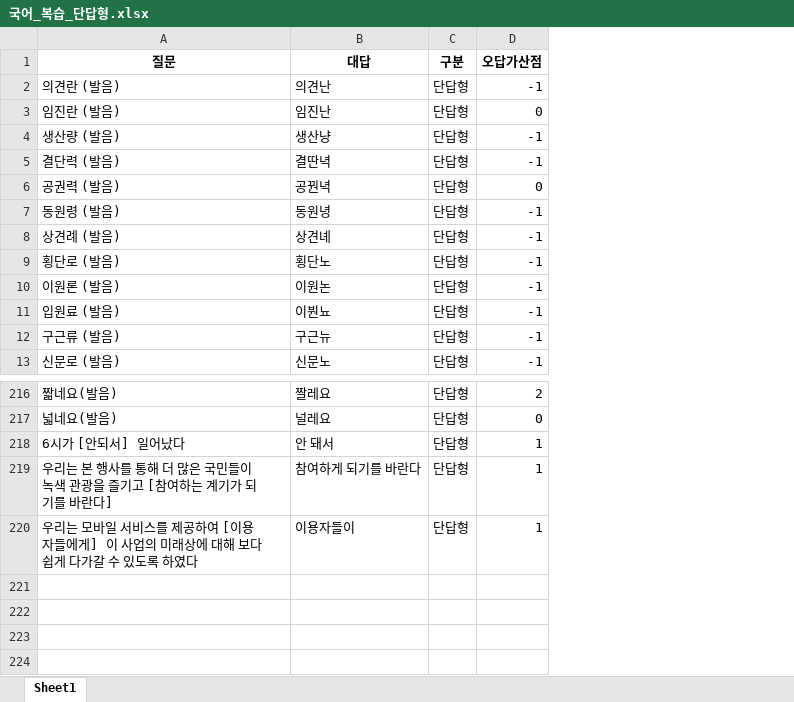
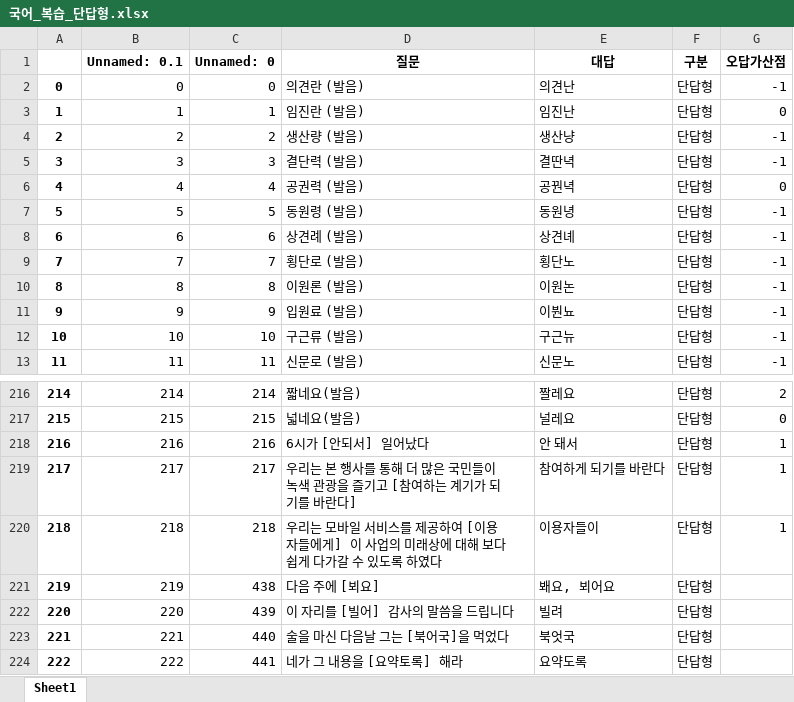
Before and after one commit to Choisignal/Private-Quizlet, an Excel workbook: 학습자료/단답형/국어_복습_단답형.xlsx, sheet Sheet1, drawn as a sheet; only a part is shown, gaps mark what is left out; values as stored, in another font and other column widths than the file's, no borders; the diff names each change by its address in the sheet, - before the commit and + after, or states it on an @@ line.

```diff
--- a/학습자료/단답형/국어_복습_단답형.xlsx (sheet Sheet1)
+++ b/학습자료/단답형/국어_복습_단답형.xlsx (sheet Sheet1)
+column A, rows 2-13: 0 | 1 | 2 | 3 | 4 | 5 | 6 | 7 | 8 | 9 | 10 | 11; rows 216-220: 214 | 215 | 216 | 217 | 218
+column B (Unnamed: 0.1), rows 2-13: 0 | 1 | 2 | 3 | 4 | 5 | 6 | 7 | 8 | 9 | 10 | 11; rows 216-220: 214 | 215 | 216 | 217 | 218
+column C (Unnamed: 0), rows 2-13: 0 | 1 | 2 | 3 | 4 | 5 | 6 | 7 | 8 | 9 | 10 | 11; rows 216-220: 214 | 215 | 216 | 217 | 218
+row 221: 219 | 219 | 438 | 다음 주에 [뵈요] | 봬요, 뵈어요 | 단답형
+row 222: 220 | 220 | 439 | 이 자리를 [빌어] 감사의 말씀을 드립니다 | 빌려 | 단답형
+row 223: 221 | 221 | 440 | 술을 마신 다음날 그는 [북어국]을 먹었다 | 북엇국 | 단답형
+row 224: 222 | 222 | 441 | 네가 그 내용을 [요약토록] 해라 | 요약도록 | 단답형
```
Also changed, not shown: 학습자료/단답형/국어_복습.xlsx, 학습자료/단답형/국어_복습_객관식.xlsx, 9 other files.
